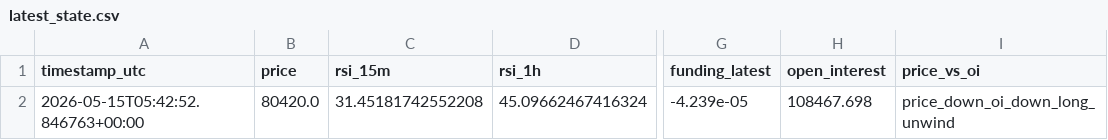
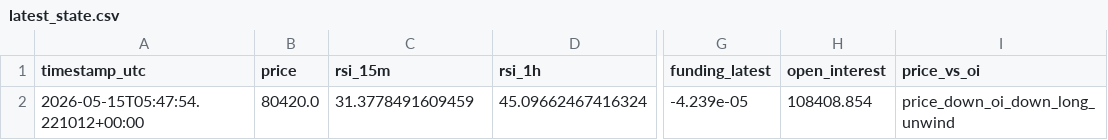
Before and after one commit to saunpri/watcher-public, a CSV file: latest_state.csv, drawn as a sheet; only a part is shown, gaps mark what is left out; the diff names each change by its address in the sheet, - before the commit and + after, or states it on an @@ line.

Commit message:
Auto-update watcher files

```diff
--- a/latest_state.csv
+++ b/latest_state.csv
-A2 (timestamp_utc): 2026-05-15T05:42:52.846763+00:00
+A2 (timestamp_utc): 2026-05-15T05:47:54.221012+00:00
-C2 (rsi_15m): 31.45181742552208
+C2 (rsi_15m): 31.3778491609459
-H2 (open_interest): 108467.698
+H2 (open_interest): 108408.854
```
Also changed, not shown: 1 other file.
